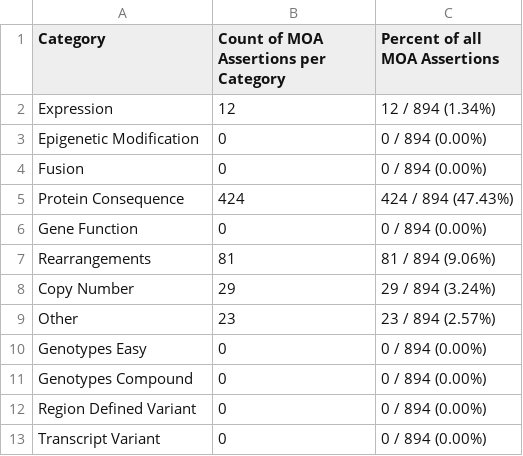
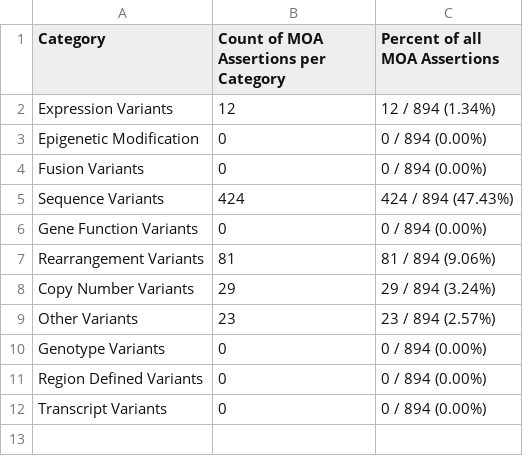
Before and after one commit to GenomicMedLab/variation-normalizer-manuscript, a CSV file: analysis/normalization_analysis_output/for_merge_not_supported_feature_assertion_df.csv, drawn as a sheet.

```diff
--- a/analysis/normalization_analysis_output/for_merge_not_supported_feature_assertion_df.csv
+++ b/analysis/normalization_analysis_output/for_merge_not_supported_feature_assertion_df.csv
@@ -1,13 +1,12 @@
 Category,Count of MOA Assertions per Category,Percent of all MOA Assertions
-Expression,12,12 / 894  (1.34%)
+Expression Variants,12,12 / 894  (1.34%)
 Epigenetic Modification,0,0 / 894  (0.00%)
-Fusion,0,0 / 894  (0.00%)
-Protein Consequence,424,424 / 894  (47.43%)
-Gene Function,0,0 / 894  (0.00%)
-Rearrangements,81,81 / 894  (9.06%)
-Copy Number,29,29 / 894  (3.24%)
-Other,23,23 / 894  (2.57%)
-Genotypes Easy,0,0 / 894  (0.00%)
-Genotypes Compound,0,0 / 894  (0.00%)
-Region Defined Variant,0,0 / 894  (0.00%)
-Transcript Variant,0,0 / 894  (0.00%)
+Fusion Variants,0,0 / 894  (0.00%)
+Sequence Variants,424,424 / 894  (47.43%)
+Gene Function Variants,0,0 / 894  (0.00%)
+Rearrangement Variants,81,81 / 894  (9.06%)
+Copy Number Variants,29,29 / 894  (3.24%)
+Other Variants,23,23 / 894  (2.57%)
+Genotype Variants,0,0 / 894  (0.00%)
+Region Defined Variants,0,0 / 894  (0.00%)
+Transcript Variants,0,0 / 894  (0.00%)
```
Also changed, not shown: analysis/normalization_analysis_output/civic_accepted_evidence_only_impact_df.csv, analysis/normalization_analysis_output/civic_both_evidence_cat_impact_df.csv, 10 other files.
